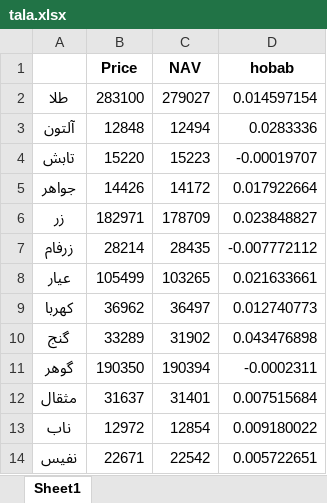
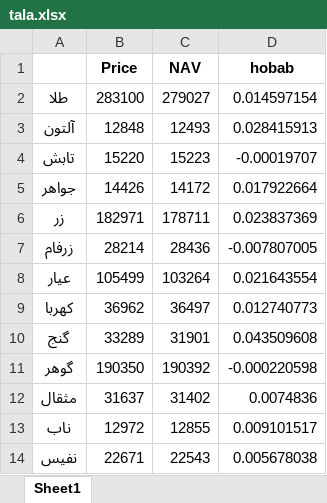
Before and after one commit to taholly/hobab, an Excel workbook: tala.xlsx, sheet Sheet1, drawn as a sheet; values as stored, in another font and other column widths than the file's, no borders; the diff names each change by its address in the sheet, - before the commit and + after, or states it on an @@ line.

Commit message:
Updating file automatically

```diff
--- a/tala.xlsx (sheet Sheet1)
+++ b/tala.xlsx (sheet Sheet1)
-C3 (NAV): 12494
+C3 (NAV): 12493
-D3 (hobab): 0.0283336
+D3 (hobab): 0.028415913
-C6 (NAV): 178709
+C6 (NAV): 178711
-D6 (hobab): 0.023848827
+D6 (hobab): 0.023837369
-C7 (NAV): 28435
+C7 (NAV): 28436
-D7 (hobab): -0.007772112
+D7 (hobab): -0.007807005
-C8 (NAV): 103265
+C8 (NAV): 103264
-D8 (hobab): 0.021633661
+D8 (hobab): 0.021643554
-C10 (NAV): 31902
+C10 (NAV): 31901
-D10 (hobab): 0.043476898
+D10 (hobab): 0.043509608
-C11 (NAV): 190394
+C11 (NAV): 190392
-D11 (hobab): -0.0002311
+D11 (hobab): -0.000220598
-C12 (NAV): 31401
+C12 (NAV): 31402
-D12 (hobab): 0.007515684
+D12 (hobab): 0.0074836
-C13 (NAV): 12854
+C13 (NAV): 12855
-D13 (hobab): 0.009180022
+D13 (hobab): 0.009101517
-C14 (NAV): 22542
+C14 (NAV): 22543
-D14 (hobab): 0.005722651
+D14 (hobab): 0.005678038
```
